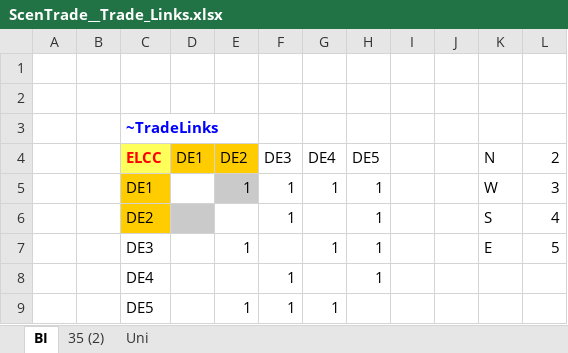
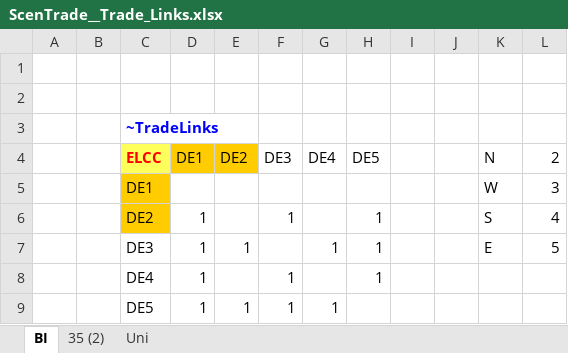
Before and after one commit to AdamVejstrup/Bachelor, an Excel workbook: TIMES-DE/SuppXLS/Trades/ScenTrade__Trade_Links.xlsx, sheet BI, drawn as a sheet; values as stored, in another font and other column widths than the file's, no borders; the diff names each change by its address in the sheet, - before the commit and + after, or states it on an @@ line.

Commit message:
Ændret tradelinks

```diff
--- a/TIMES-DE/SuppXLS/Trades/ScenTrade__Trade_Links.xlsx (sheet BI)
+++ b/TIMES-DE/SuppXLS/Trades/ScenTrade__Trade_Links.xlsx (sheet BI)
-E5 (DE2): 1
+E5 (DE2): (empty)
-E5 fill: #CACACA
+E5 fill: none
-F5 (DE3): 1
+F5 (DE3): (empty)
-G5 (DE4): 1
+G5 (DE4): (empty)
-H5 (DE5): 1
+H5 (DE5): (empty)
-D6:D9 (DE1): (empty)
+D6:D9 (DE1): 1
-D6 fill: #CACACA
+D6 fill: none
```
Also changed, not shown: 1 other file.
